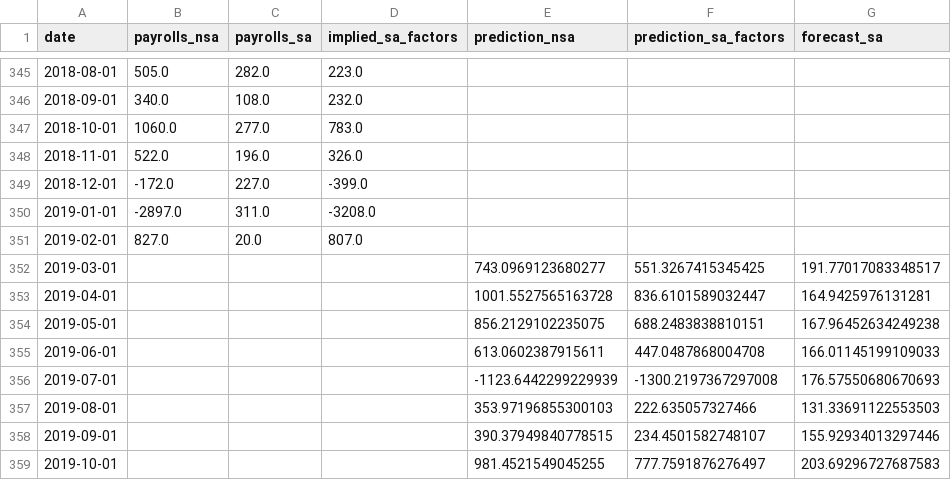
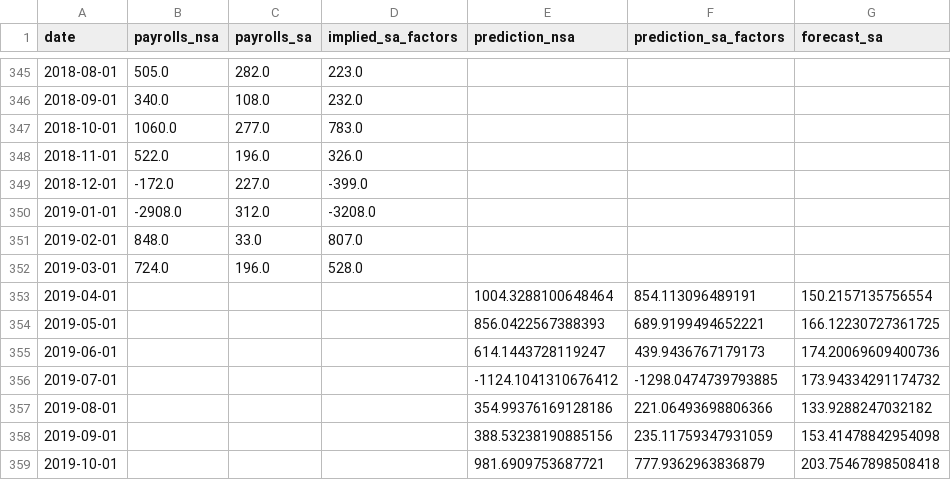
Before and after one commit to glassdooreconomicresearch/jobs-day-arima-forecast, a CSV file: forecast.csv, drawn as a sheet; only a part is shown, gaps mark what is left out; the diff covers the shown part only.

```diff
--- a/forecast.csv
+++ b/forecast.csv
@@ -349,11 +349,11 @@ date,payrolls_nsa,payrolls_sa,implied_sa_factors,prediction_nsa,prediction_sa_fa
 2018-12-01,-172.0,227.0,-399.0,,,
-2019-01-01,-2897.0,311.0,-3208.0,,,
-2019-02-01,827.0,20.0,807.0,,,
-2019-03-01,,,,743.0969123680277,551.3267415345425,191.77017083348517
-2019-04-01,,,,1001.5527565163728,836.6101589032447,164.9425976131281
-2019-05-01,,,,856.2129102235075,688.2483838810151,167.96452634249238
-2019-06-01,,,,613.0602387915611,447.0487868004708,166.01145199109033
-2019-07-01,,,,-1123.6442299229939,-1300.2197367297008,176.57550680670693
-2019-08-01,,,,353.97196855300103,222.635057327466,131.33691122553503
-2019-09-01,,,,390.37949840778515,234.4501582748107,155.92934013297446
-2019-10-01,,,,981.4521549045255,777.7591876276497,203.69296727687583
+2019-01-01,-2908.0,312.0,-3208.0,,,
+2019-02-01,848.0,33.0,807.0,,,
+2019-03-01,724.0,196.0,528.0,,,
+2019-04-01,,,,1004.3288100648464,854.113096489191,150.2157135756554
+2019-05-01,,,,856.0422567388393,689.9199494652221,166.12230727361725
+2019-06-01,,,,614.1443728119247,439.9436767179173,174.20069609400736
+2019-07-01,,,,-1124.1041310676412,-1298.0474739793885,173.94334291174732
+2019-08-01,,,,354.99376169128186,221.06493698806366,133.9288247032182
+2019-09-01,,,,388.53238190885156,235.11759347931059,153.41478842954098
+2019-10-01,,,,981.6909753687721,777.9362963836879,203.75467898508418
```
Also changed, not shown: 1 added row and 12 edited cells elsewhere in this file, data.csv, 2 other files.
